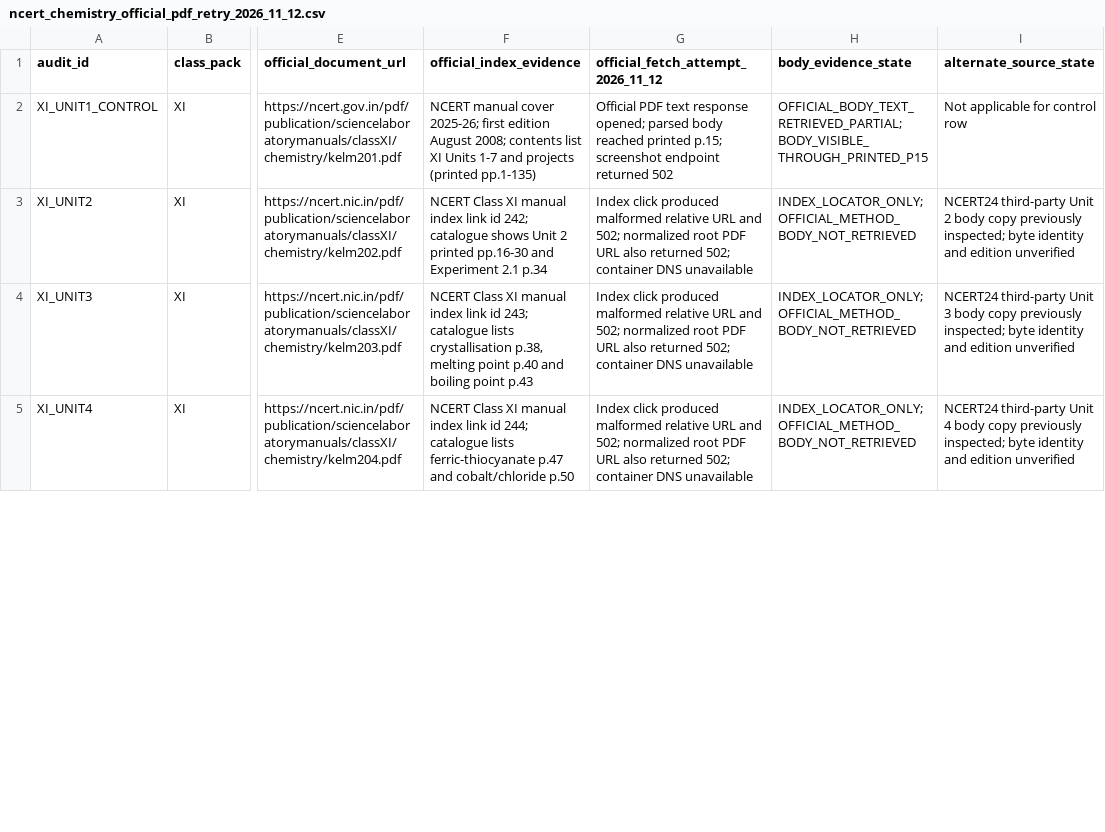
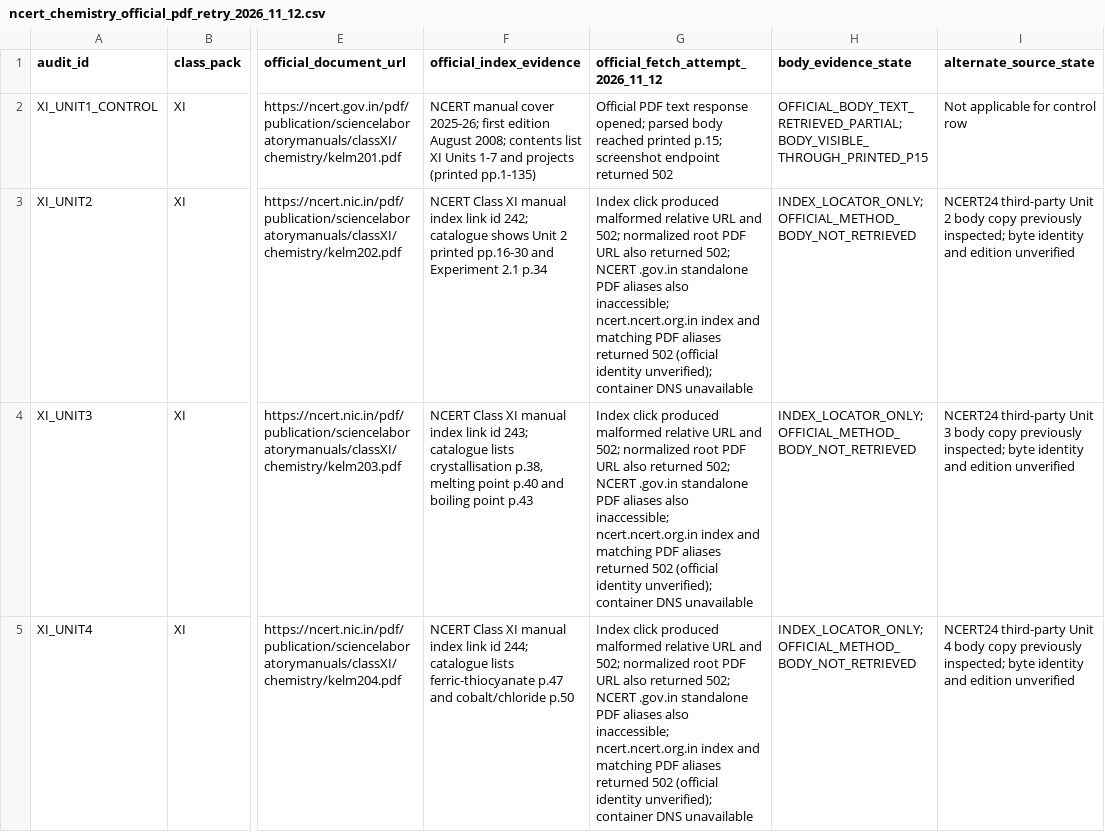
Before and after one commit to snchat78-svg/LabVerse, a CSV file: data/catalogues/ncert_chemistry_official_pdf_retry_2026_11_12.csv, drawn as a sheet; only a part is shown, gaps mark what is left out; the diff covers the shown part only; the diff names each change by its address in the sheet, - before the commit and + after, or states it on an @@ line.

Commit message:
docs(phase-1.1): record additional NCERT domain retry failures

```diff
--- a/data/catalogues/ncert_chemistry_official_pdf_retry_2026_11_12.csv
+++ b/data/catalogues/ncert_chemistry_official_pdf_retry_2026_11_12.csv
-G3:G5: …returned 502; container DNS…
+G3:G5: …returned 502; NCERT .gov.in standalone PDF aliases also inaccessible; ncert.ncert.org.in index and matching PDF aliases returned 502 (official identity unverified); container DNS…
```
Also changed, not shown: 3 edited cells elsewhere in this file, 5 other files.
